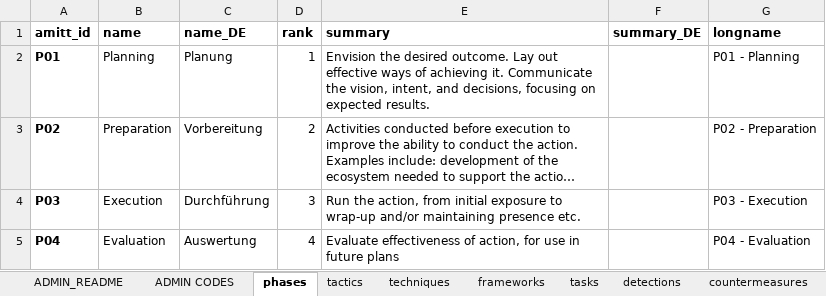
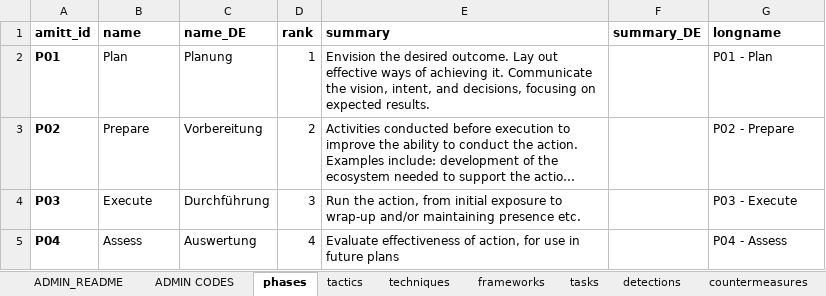
Before and after one commit to cogsec-collaborative/AMITT, an Excel workbook: AMITT_MASTER_DATA/AMITT_FRAMEWORKS_MASTER.xlsx, sheet phases, drawn as a sheet; long unchanged cells end in …; values as stored, in another font and other column widths than the file's, no borders; the diff names each change by its address in the sheet, - before the commit and + after, or states it on an @@ line.

Commit message:
Updated AMITT phase names to match DISARM

```diff
--- a/AMITT_MASTER_DATA/AMITT_FRAMEWORKS_MASTER.xlsx (sheet phases)
+++ b/AMITT_MASTER_DATA/AMITT_FRAMEWORKS_MASTER.xlsx (sheet phases)
-B2 (name): Planning
+B2 (name): Plan
-G2 (longname): P01 - Planning
+G2 (longname): P01 - Plan
-B3 (name): Preparation
+B3 (name): Prepare
-G3 (longname): P02 - Preparation
+G3 (longname): P02 - Prepare
-B4 (name): Execution
+B4 (name): Execute
-G4 (longname): P03 - Execution
+G4 (longname): P03 - Execute
-B5 (name): Evaluation
+B5 (name): Assess
-G5 (longname): P04 - Evaluation
+G5 (longname): P04 - Assess
```
Also changed, not shown: 7 other files.
